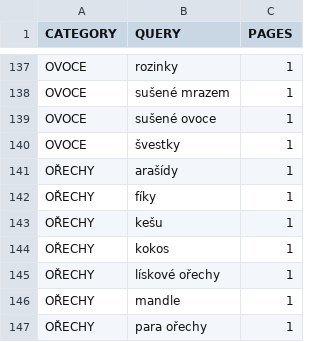
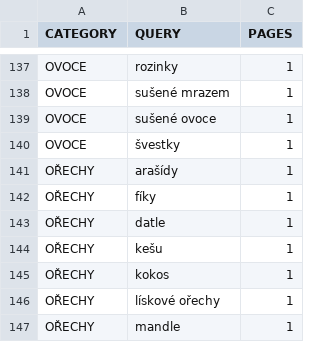
Before and after one commit to mxdpeep/koopi, a CSV file: go/scrape.csv, drawn as a sheet; only a part is shown, gaps mark what is left out; the shorter side is filled out with more unchanged rows; the diff names each change by its address in the sheet, - before the commit and + after, or states it on an @@ line.

Commit message:
automatic update

```diff
--- a/go/scrape.csv
+++ b/go/scrape.csv
+row 143: OŘECHY | datle | 1
```
